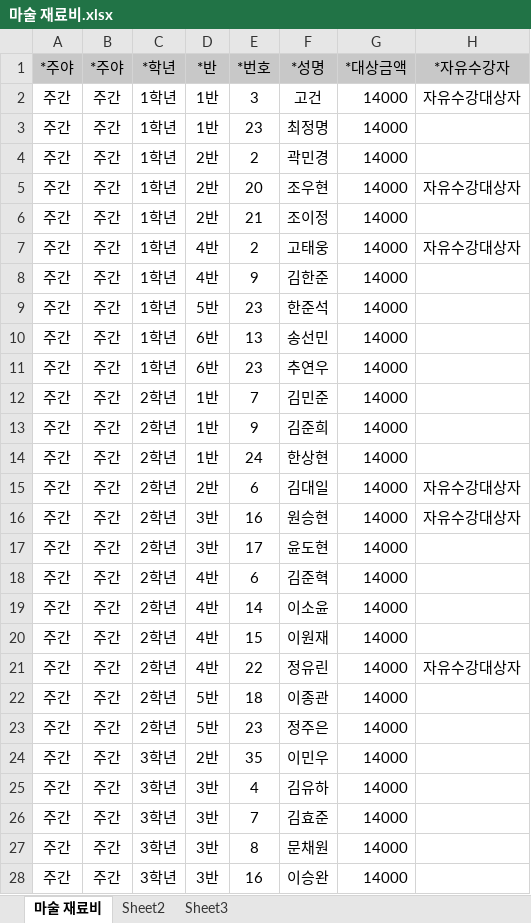
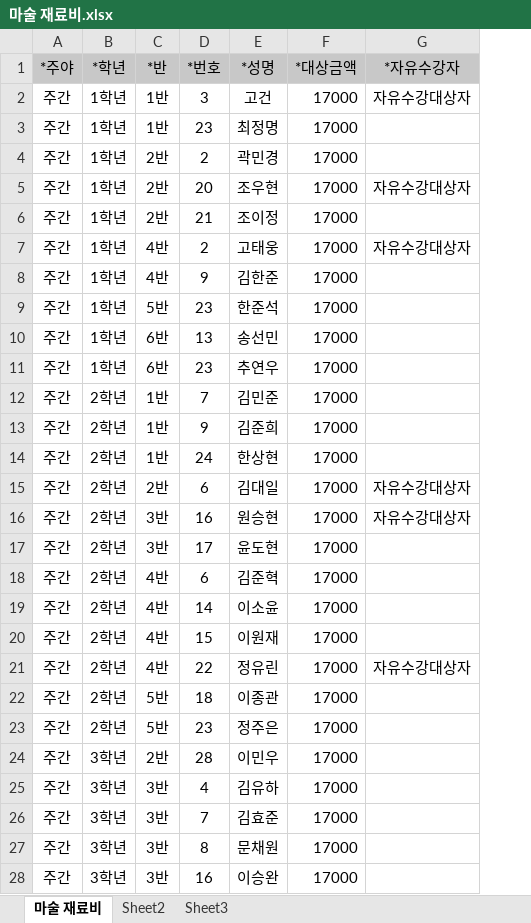
Before and after one commit to supos7/afterSchClass, an Excel workbook: 2016년 재료비 10월/마술 재료비.xlsx, sheet 마술 재료비, drawn as a sheet; only a part is shown; values as stored, in another font and other column widths than the file's, no borders; removed rows and columns are numbered as before the commit, all else as after; the diff covers the shown part only; the diff names each change by its address in the sheet, - before the commit and + after, or states it on an @@ line.

```diff
--- a/2016년 재료비 10월/마술 재료비.xlsx (sheet 마술 재료비)
+++ b/2016년 재료비 10월/마술 재료비.xlsx (sheet 마술 재료비)
-column B (*주야), rows 2-28: all 주간
-F2:F28 (*대상금액): 14000
+F2:F28 (*대상금액): 17000
-D24 (*번호): 35
+D24 (*번호): 28
```
Also changed, not shown: 23 edited cells elsewhere in this sheet, 2016년 수강료 10월/마술 수강료.xlsx, 2016년 수강료 10월/중국어 수강료.xlsx, 20 other files.
